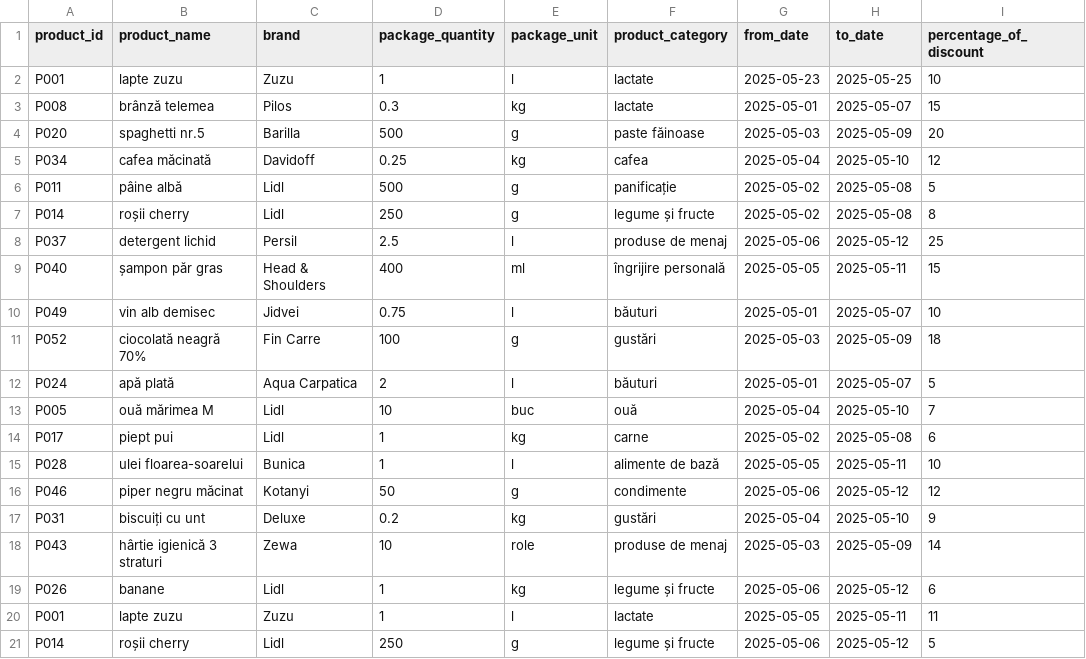
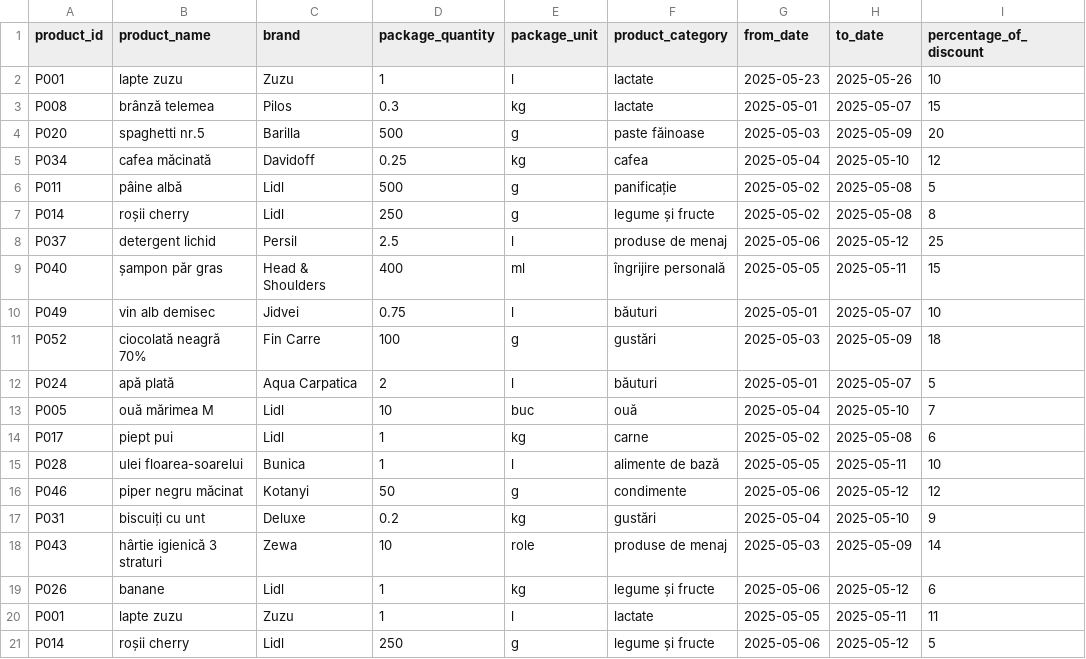
Before and after one commit to Fcristiii3/accesa, a CSV file: price_comparator/src/main/java/org/example/price_comparator/data/lidl_discounts_2025-05-08.csv, drawn as a sheet.

Commit message:
fixed a bug in best price

```diff
--- a/price_comparator/src/main/java/org/example/price_comparator/data/lidl_discounts_2025-05-08.csv
+++ b/price_comparator/src/main/java/org/example/price_comparator/data/lidl_discounts_2025-05-08.csv
@@ -1,3 +1,3 @@
 product_id;product_name;brand;package_quantity;package_unit;product_category;from_date;to_date;percentage_of_discount
-P001;lapte zuzu;Zuzu;1;l;lactate;2025-05-23;2025-05-25;10
+P001;lapte zuzu;Zuzu;1;l;lactate;2025-05-23;2025-05-26;10
 P008;brânză telemea;Pilos;0.3;kg;lactate;2025-05-01;2025-05-07;15
```
Also changed, not shown: 2 other files.
